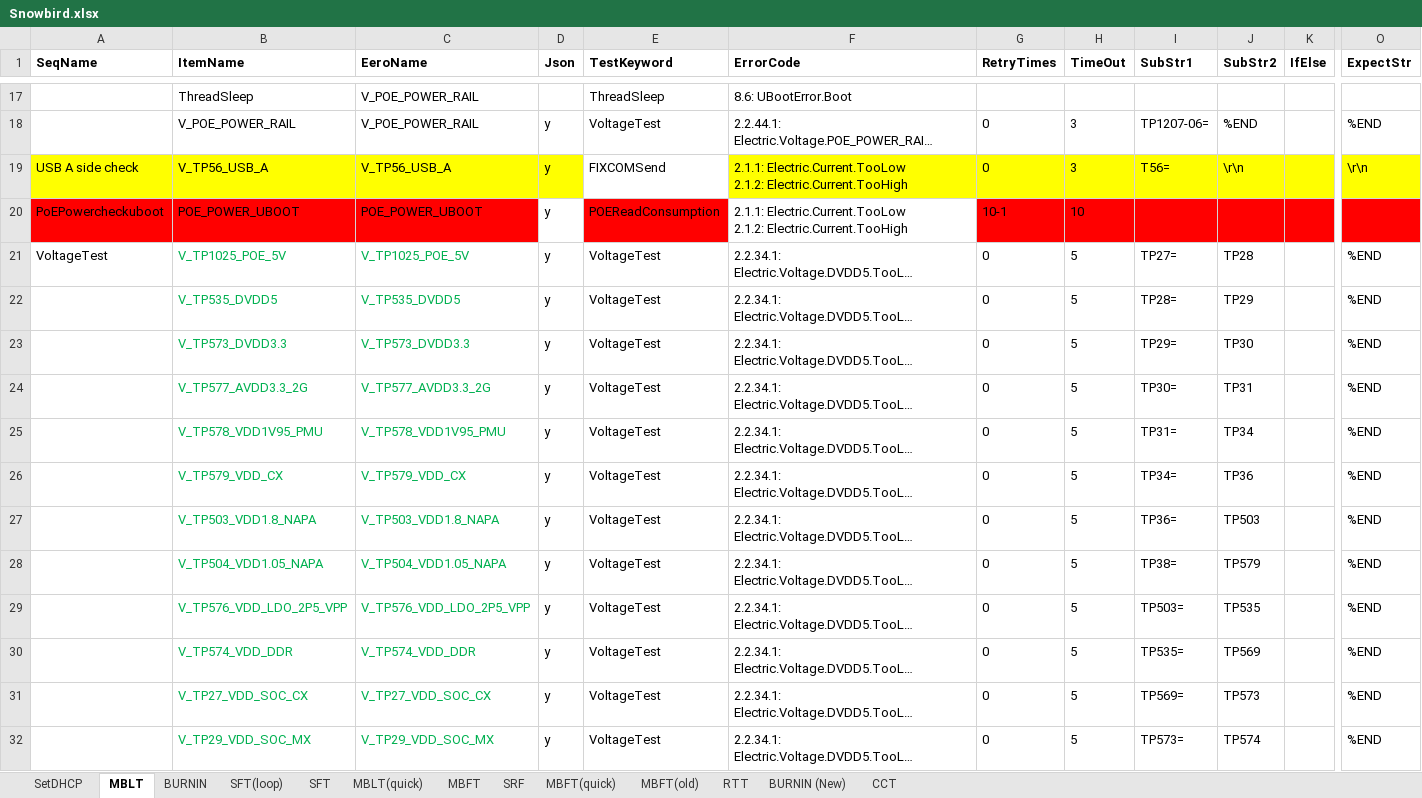
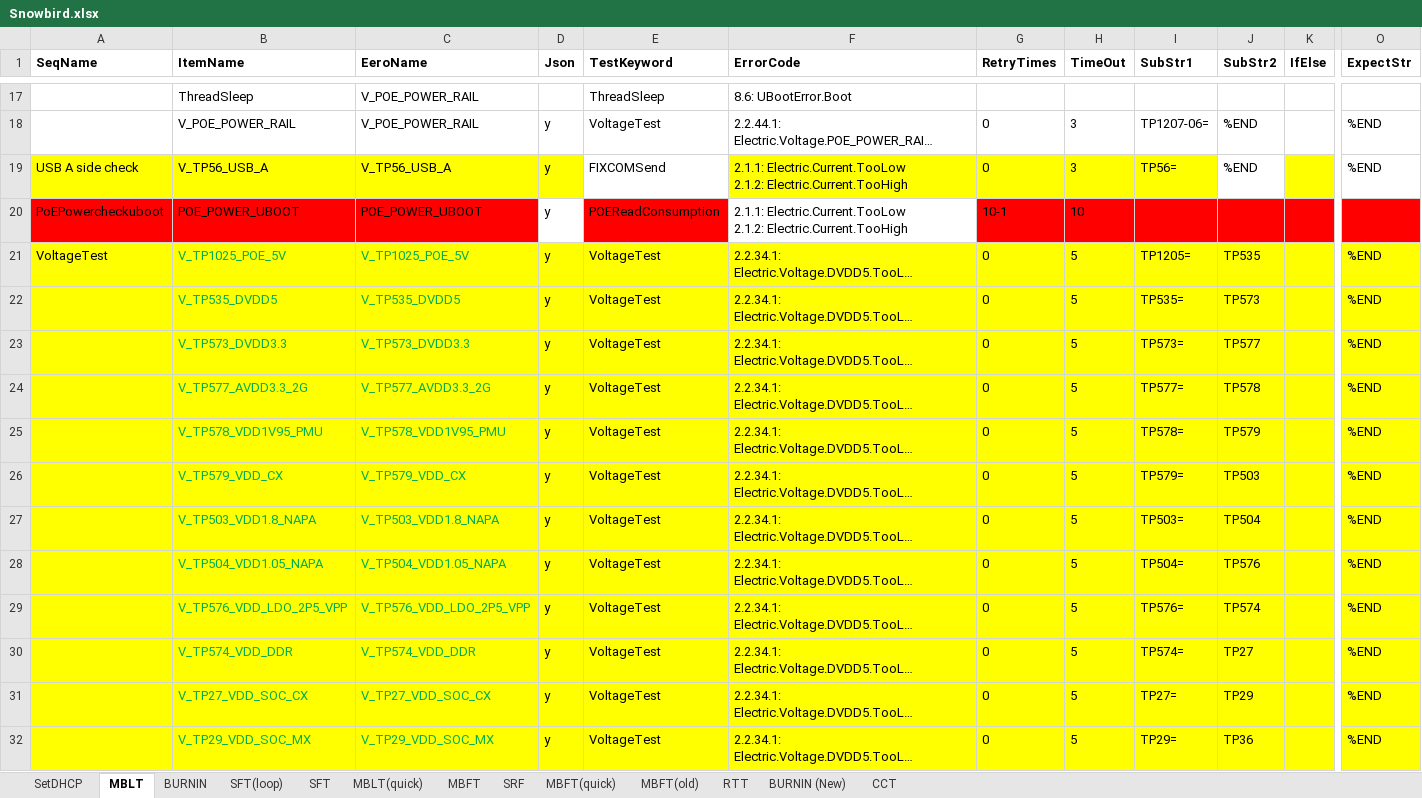
Before and after one commit to JerryXu008/snowbird, an Excel workbook: AutoTestSystem/Config/Snowbird.xlsx, sheet MBLT, drawn as a sheet; only a part is shown, gaps mark what is left out; long unchanged cells end in …; values as stored, in another font and other column widths than the file's, no borders; the diff covers the shown part only; the diff names each change by its address in the sheet, - before the commit and + after, or states it on an @@ line.

```diff
--- a/AutoTestSystem/Config/Snowbird.xlsx (sheet MBLT)
+++ b/AutoTestSystem/Config/Snowbird.xlsx (sheet MBLT)
-I19 (SubStr1): T56=
+I19 (SubStr1): TP56=
-J19 (SubStr2): \r\n
+J19 (SubStr2): %END
-J19 fill: #FFFF00
+J19 fill: none
-O19 (ExpectStr): \r\n
+O19 (ExpectStr): %END
-O19 fill: #FFFF00
+O19 fill: none
-A21:K32 fill: none
+A21:K32 fill: #FFFF00
-I21 (SubStr1): TP27=
+I21 (SubStr1): TP1205=
-J21 (SubStr2): TP28
+J21 (SubStr2): TP535
-O21:O32 fill: none
+O21:O32 fill: #FFFF00
-I22 (SubStr1): TP28=
+I22 (SubStr1): TP535=
-J22 (SubStr2): TP29
+J22 (SubStr2): TP573
-I23 (SubStr1): TP29=
+I23 (SubStr1): TP573=
-J23 (SubStr2): TP30
+J23 (SubStr2): TP577
-I24 (SubStr1): TP30=
+I24 (SubStr1): TP577=
-J24 (SubStr2): TP31
+J24 (SubStr2): TP578
-I25 (SubStr1): TP31=
+I25 (SubStr1): TP578=
-J25 (SubStr2): TP34
+J25 (SubStr2): TP579
-I26 (SubStr1): TP34=
+I26 (SubStr1): TP579=
-J26 (SubStr2): TP36
+J26 (SubStr2): TP503
-I27 (SubStr1): TP36=
+I27 (SubStr1): TP503=
-J27 (SubStr2): TP503
+J27 (SubStr2): TP504
-I28 (SubStr1): TP38=
+I28 (SubStr1): TP504=
-J28 (SubStr2): TP579
+J28 (SubStr2): TP576
-I29 (SubStr1): TP503=
+I29 (SubStr1): TP576=
-J29 (SubStr2): TP535
+J29 (SubStr2): TP574
-I30 (SubStr1): TP535=
+I30 (SubStr1): TP574=
-J30 (SubStr2): TP569
+J30 (SubStr2): TP27
-I31 (SubStr1): TP569=
+I31 (SubStr1): TP27=
-J31 (SubStr2): TP573
+J31 (SubStr2): TP29
-I32 (SubStr1): TP573=
+I32 (SubStr1): TP29=
-J32 (SubStr2): TP574
+J32 (SubStr2): TP36
```
Also changed, not shown: 13 edited cells and cell formats elsewhere in this sheet, 5 other files.
